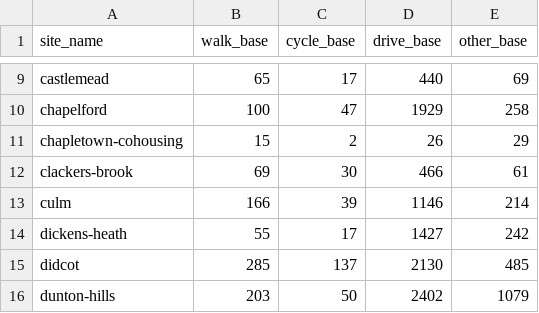
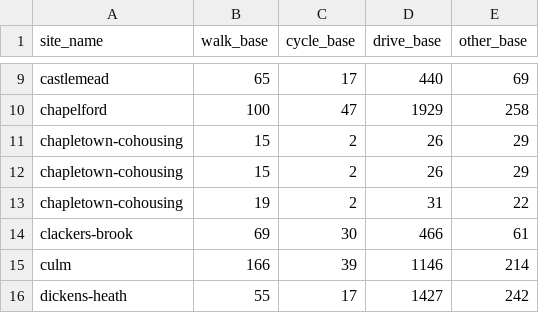
Before and after one commit to cyipt/actdev, a CSV file: data-small/mode-share-sites-baseline.csv, drawn as a sheet; only a part is shown, gaps mark what is left out; the shorter side is filled out with more unchanged rows.

```diff
--- a/data-small/mode-share-sites-baseline.csv
+++ b/data-small/mode-share-sites-baseline.csv
@@ -11,2 +11,4 @@ chapelford,100,47,1929,258
 chapletown-cohousing,15,2,26,29
+chapletown-cohousing,15,2,26,29
+chapletown-cohousing,19,2,31,22
 clackers-brook,69,30,466,61
```
Also changed, not shown: data-small/chapletown-cohousing/mode-split.csv, data-small/mode-share-sites-goactive.csv, 25 other files.
